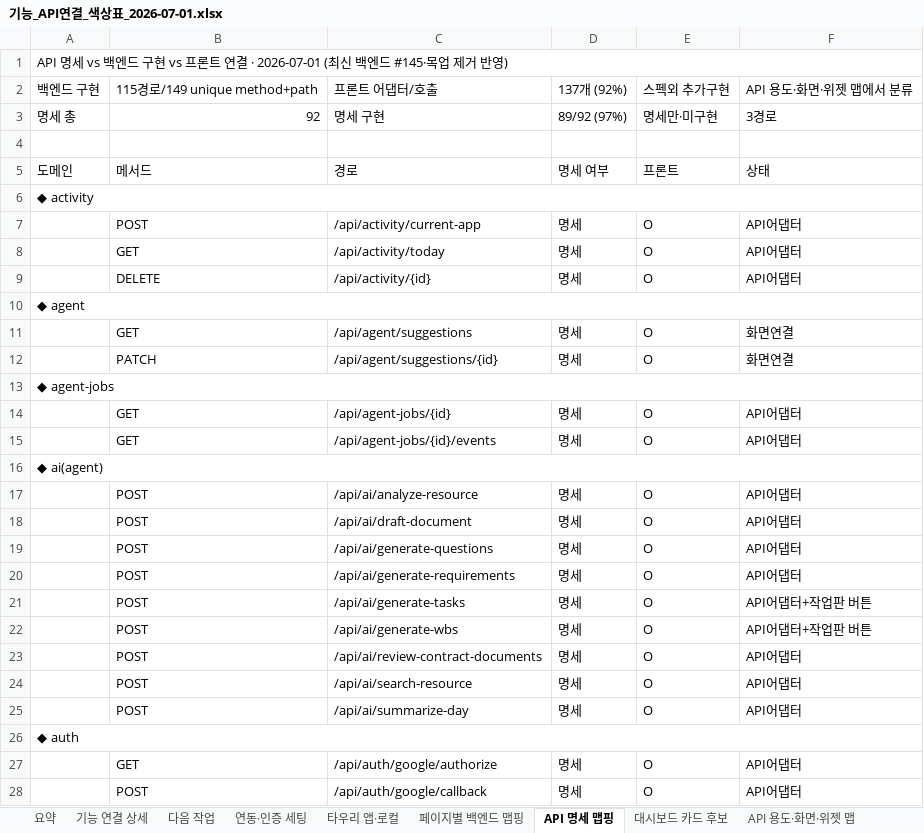
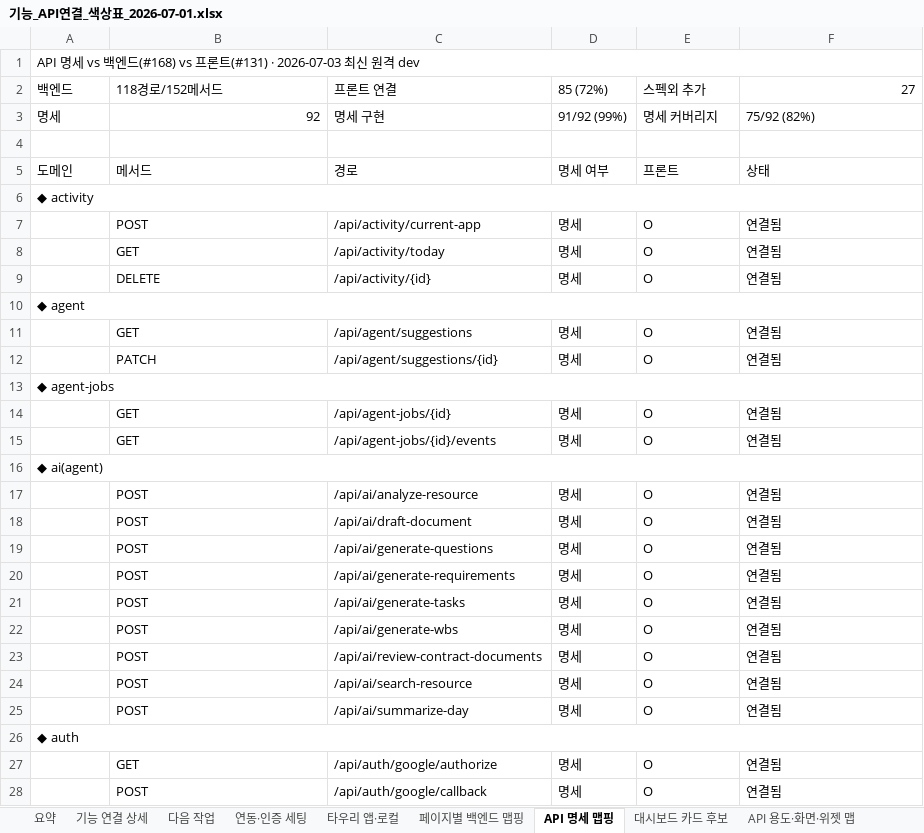
Before and after one commit to kosta-dev-sjh/bubli-frontend, an Excel workbook: docs/기능_API연결_색상표_2026-07-01.xlsx, sheet API 명세 맵핑, drawn as a sheet; only a part is shown; values as stored, in another font and other column widths than the file's, no cell formats; removed rows and columns are numbered as before the commit, all else as after; the diff covers the shown part only; the diff names each change by its address in the sheet, - before the commit and + after, or states it on an @@ line.

```diff
--- a/docs/기능_API연결_색상표_2026-07-01.xlsx (sheet API 명세 맵핑)
+++ b/docs/기능_API연결_색상표_2026-07-01.xlsx (sheet API 명세 맵핑)
-A1: …vs 백엔드 구현 vs 프론트 연결 · 2026-07-01 (최신 백엔드 #145·목업 제거 반영)
+A1: …vs 백엔드(#168) vs 프론트(#131) · 2026-07-03 최신 원격 dev
-row 2: 백엔드 구현 | 115경로/149 unique method+path | 프론트 어댑터/호출 | 137개 (92%) | 스펙외 추가구현 | API 용도·화면·위젯 맵에서 분류
-row 3: 명세 총 | 92 | 명세 구현 | 89/92 (97%) | 명세만·미구현 | 3경로
+row 2: 백엔드 | 118경로/152메서드 | 프론트 연결 | 85 (72%) | 스펙외 추가 | 27
+row 3: 명세 | 92 | 명세 구현 | 91/92 (99%) | 명세 커버리지 | 75/92 (82%)
-F7:F9: API어댑터
+F7:F9: 연결됨
-F11:F12: 화면연결
+F11:F12: 연결됨
-F14:F15: API어댑터
+F14:F15: 연결됨
-F17:F20: API어댑터
+F17:F20: 연결됨
-F21:F22: API어댑터+작업판 버튼
+F21:F22: 연결됨
-F23:F25: API어댑터
+F23:F25: 연결됨
-F27:F28: API어댑터
+F27:F28: 연결됨
```
Also changed, not shown: 13 added rows, 5 removed rows and 142 edited cells elsewhere in this sheet, sheet 품질 감사, sheet API 용도·화면·위젯 맵, sheet 타우리 앱·로컬, sheet 기능 연결 상세, sheet 요약, sheet 페이지별 백엔드 맵핑, 2 more sheets, other sheet tabs, cell formats, 11 other files.
